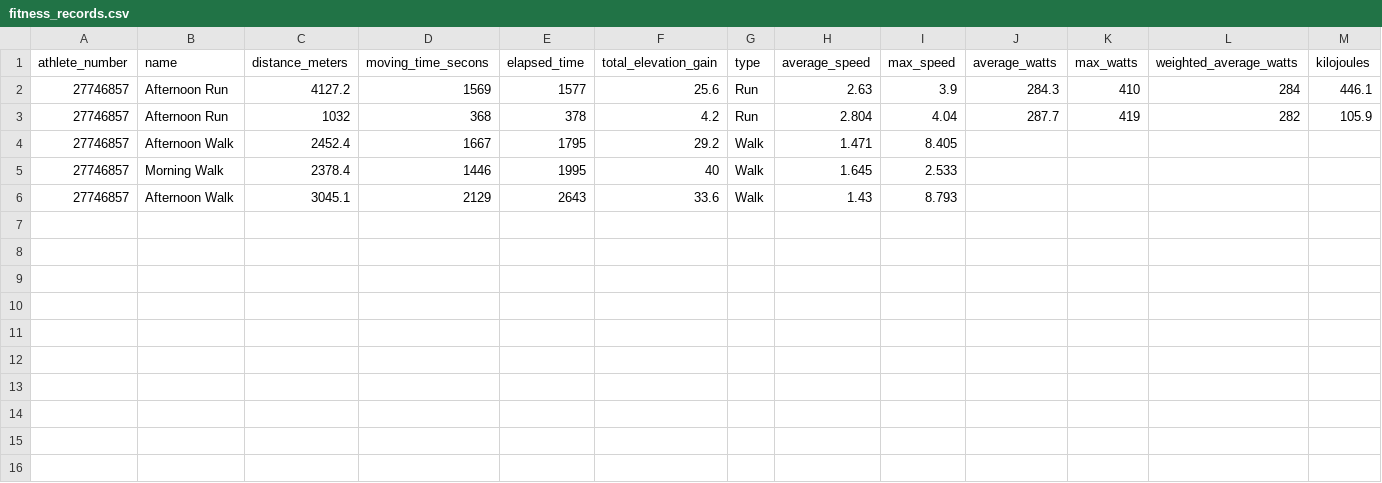
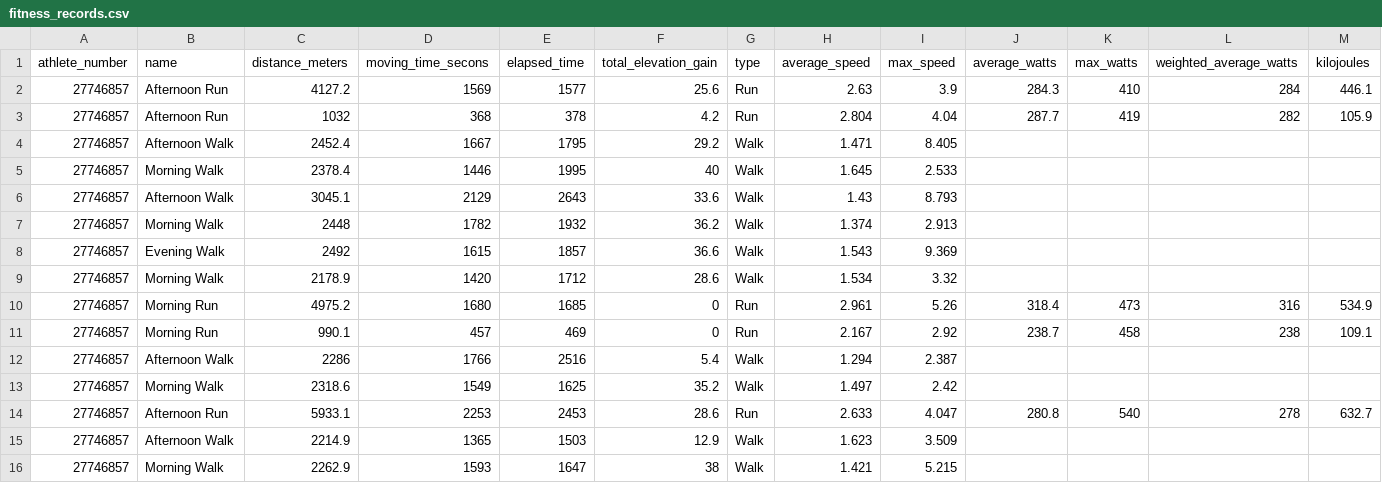
Before and after one commit to oleksandr-g-rock/fitness, a CSV file: fitness_records.csv, drawn as a sheet; only a part is shown; rows hold the shown columns only; the diff names each change by its address in the sheet, - before the commit and + after, or states it on an @@ line.

Commit message:
changed fitness_records

```diff
--- a/fitness_records.csv
+++ b/fitness_records.csv
+row 7: 27746857 | Morning Walk | 2448 | 1782 | 1932 | 36.2 | Walk | 1.374 | 2.913
+row 8: 27746857 | Evening Walk | 2492 | 1615 | 1857 | 36.6 | Walk | 1.543 | 9.369
+row 9: 27746857 | Morning Walk | 2178.9 | 1420 | 1712 | 28.6 | Walk | 1.534 | 3.32
+row 10: 27746857 | Morning Run | 4975.2 | 1680 | 1685 | 0 | Run | 2.961 | 5.26 | 318.4 | 473 | 316 | 534.9
+row 11: 27746857 | Morning Run | 990.1 | 457 | 469 | 0 | Run | 2.167 | 2.92 | 238.7 | 458 | 238 | 109.1
+row 12: 27746857 | Afternoon Walk | 2286 | 1766 | 2516 | 5.4 | Walk | 1.294 | 2.387
+row 13: 27746857 | Morning Walk | 2318.6 | 1549 | 1625 | 35.2 | Walk | 1.497 | 2.42
+row 14: 27746857 | Afternoon Run | 5933.1 | 2253 | 2453 | 28.6 | Run | 2.633 | 4.047 | 280.8 | 540 | 278 | 632.7
+row 15: 27746857 | Afternoon Walk | 2214.9 | 1365 | 1503 | 12.9 | Walk | 1.623 | 3.509
+row 16: 27746857 | Morning Walk | 2262.9 | 1593 | 1647 | 38 | Walk | 1.421 | 5.215
```
